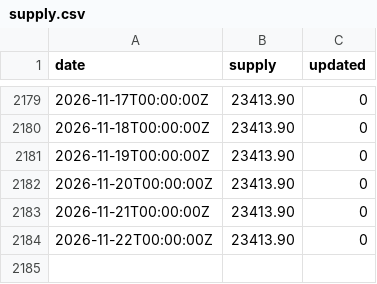
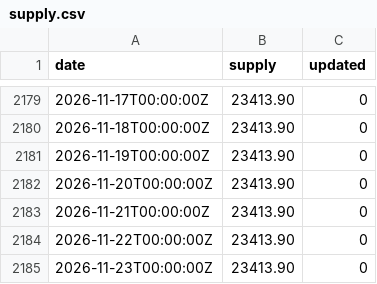
Before and after one commit to xh3b4sd/money-supply, a CSV file: supply.csv, drawn as a sheet; only a part is shown, gaps mark what is left out; the diff names each change by its address in the sheet, - before the commit and + after, or states it on an @@ line.

Commit message:
update supply.csv

```diff
--- a/supply.csv
+++ b/supply.csv
+row 2185: 2026-11-23T00:00:00Z | 23413.90 | 0
```
